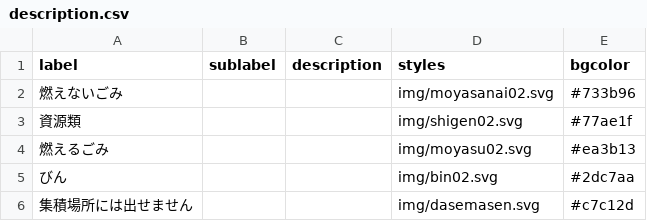
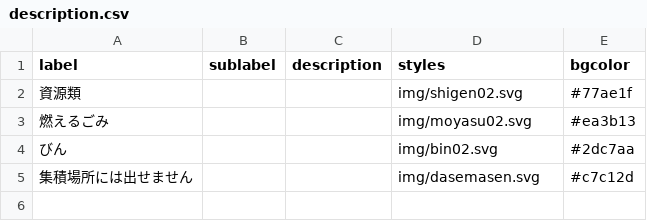
Before and after one commit to shimasho/5374, a CSV file: data/description.csv, drawn as a sheet.

Commit message:
Update description.csv

```diff
--- a/data/description.csv
+++ b/data/description.csv
@@ -1,3 +1,2 @@
 label,sublabel,description,styles,bgcolor
-燃えないごみ,,,img/moyasanai02.svg,#733b96
 資源類,,,img/shigen02.svg,#77ae1f
```
